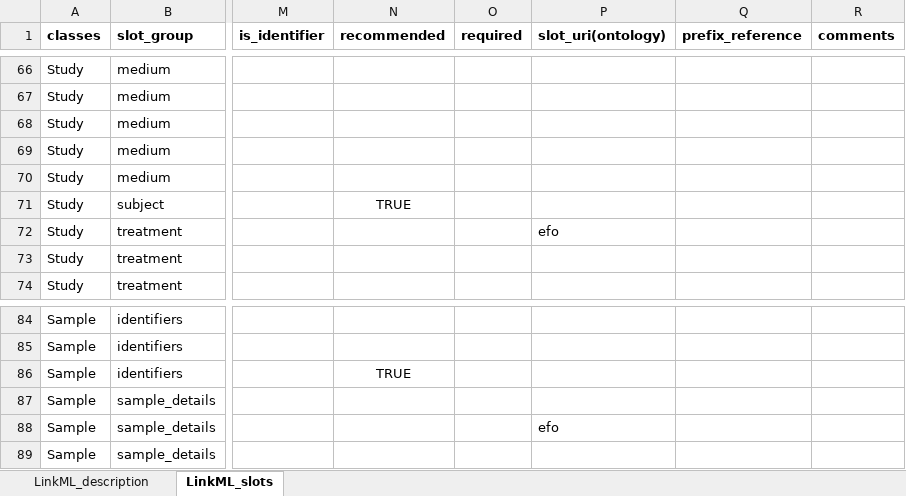
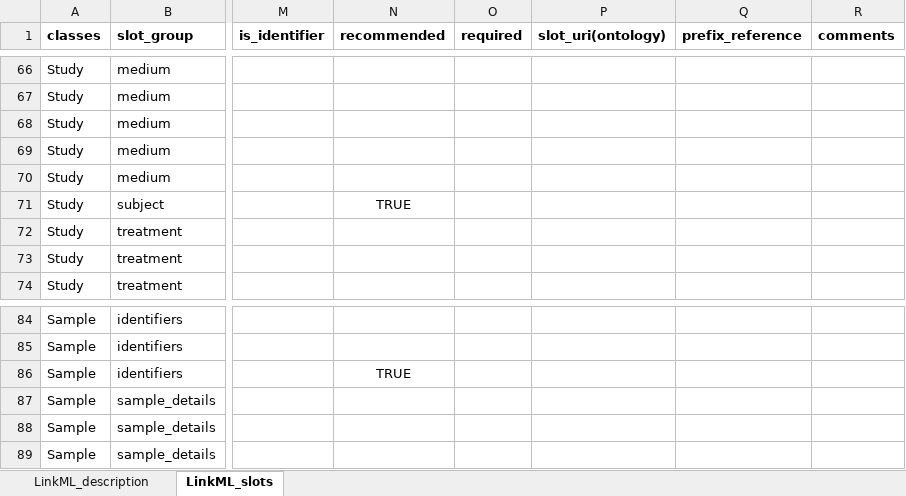
Before and after one commit to naultran/ToxRSCat, an Excel workbook: templates/miaca/MIACA_template.xlsx, sheet LinkML_slots, drawn as a sheet; only a part is shown, gaps mark what is left out; values as stored, in another font and other column widths than the file's, no borders; the diff names each change by its address in the sheet, - before the commit and + after, or states it on an @@ line.

```diff
--- a/templates/miaca/MIACA_template.xlsx (sheet LinkML_slots)
+++ b/templates/miaca/MIACA_template.xlsx (sheet LinkML_slots)
-P72 (slot_uri(ontology)): efo
+P72 (slot_uri(ontology)): (empty)
-P88 (slot_uri(ontology)): efo
+P88 (slot_uri(ontology)): (empty)
```
Also changed, not shown: templates/mass_spec_metabolomics/mass_spec_MS_template.xlsx, templates/miate/MIATE_template.xlsx, 14 other files.
